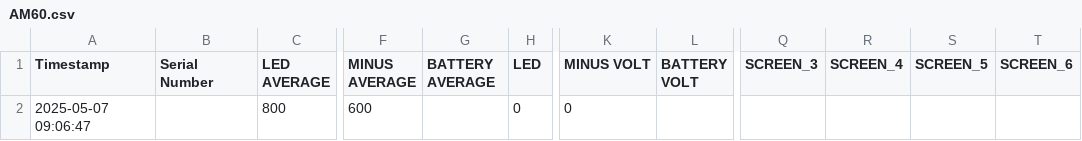
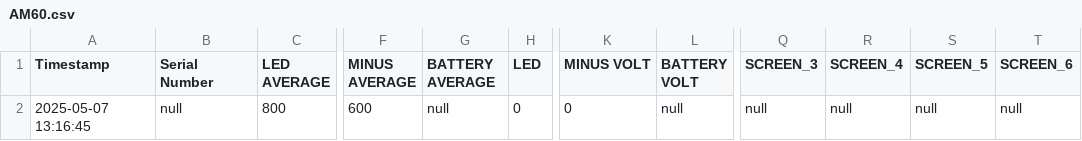
Before and after one commit to rajcks007/Serial_Monitor, a CSV file: AM60.csv, drawn as a sheet; only a part is shown, gaps mark what is left out; the diff names each change by its address in the sheet, - before the commit and + after, or states it on an @@ line.

```diff
--- a/AM60.csv
+++ b/AM60.csv
-A2 (Timestamp): 2025-05-07 09:06:47
+A2 (Timestamp): 2025-05-07 13:16:45
-B2 (Serial Number): (empty)
+B2 (Serial Number): null
-G2 (BATTERY AVERAGE): (empty)
+G2 (BATTERY AVERAGE): null
-L2 (BATTERY VOLT): (empty)
+L2 (BATTERY VOLT): null
-Q2 (SCREEN_3): (empty)
+Q2 (SCREEN_3): null
-R2 (SCREEN_4): (empty)
+R2 (SCREEN_4): null
-S2 (SCREEN_5): (empty)
+S2 (SCREEN_5): null
-T2 (SCREEN_6): (empty)
+T2 (SCREEN_6): null
```
Also changed, not shown: 3 other files.
